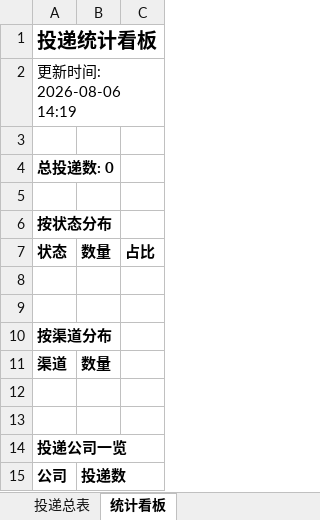
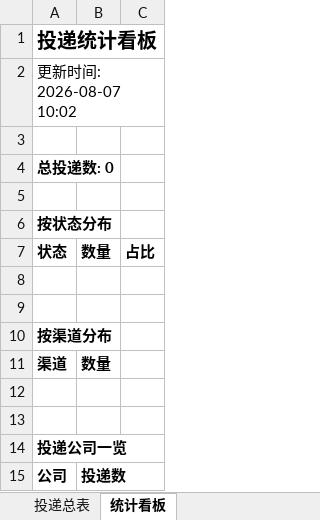
Before and after one commit to yy0116237/wenke-radar, an Excel workbook: reports/投递追踪表.xlsx, sheet 统计看板, drawn as a sheet; values as stored, in another font and other column widths than the file's, no borders; the diff names each change by its address in the sheet, - before the commit and + after, or states it on an @@ line.

```diff
--- a/reports/投递追踪表.xlsx (sheet 统计看板)
+++ b/reports/投递追踪表.xlsx (sheet 统计看板)
-A2: 更新时间: 2026-08-06 14:19
+A2: 更新时间: 2026-08-07 10:02
```
Also changed, not shown: 1 other file.
